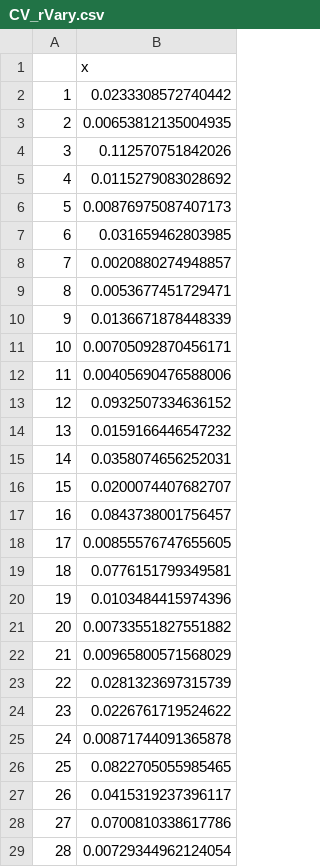
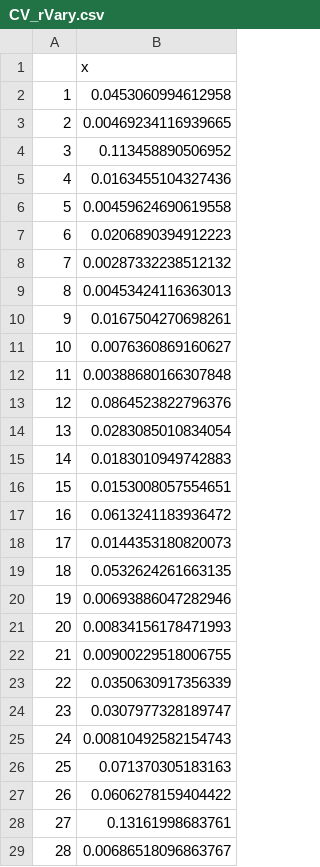
Before and after one commit to atredennick/Diversity-Stability_Code, a CSV file: PopModels/idahoIPM/multispp_glm_v4/stabilitySims/CV_rVary.csv, drawn as a sheet; only a part is shown; the diff covers the shown part only.

```diff
--- a/PopModels/idahoIPM/multispp_glm_v4/stabilitySims/CV_rVary.csv
+++ b/PopModels/idahoIPM/multispp_glm_v4/stabilitySims/CV_rVary.csv
@@ -1,29 +1,29 @@
 "","x"
-"1",0.0233308572740442
-"2",0.00653812135004935
-"3",0.112570751842026
-"4",0.0115279083028692
-"5",0.00876975087407173
-"6",0.031659462803985
-"7",0.0020880274948857
-"8",0.0053677451729471
-"9",0.0136671878448339
-"10",0.00705092870456171
-"11",0.00405690476588006
-"12",0.0932507334636152
-"13",0.0159166446547232
-"14",0.0358074656252031
-"15",0.0200074407682707
-"16",0.0843738001756457
-"17",0.00855576747655605
-"18",0.0776151799349581
-"19",0.0103484415974396
-"20",0.00733551827551882
-"21",0.00965800571568029
-"22",0.0281323697315739
-"23",0.0226761719524622
-"24",0.00871744091365878
-"25",0.0822705055985465
-"26",0.0415319237396117
-"27",0.0700810338617786
-"28",0.00729344962124054
+"1",0.0453060994612958
+"2",0.00469234116939665
+"3",0.113458890506952
+"4",0.0163455104327436
+"5",0.00459624690619558
+"6",0.0206890394912223
+"7",0.00287332238512132
+"8",0.00453424116363013
+"9",0.0167504270698261
+"10",0.0076360869160627
+"11",0.00388680166307848
+"12",0.0864523822796376
+"13",0.0283085010834054
+"14",0.0183010949742883
+"15",0.0153008057554651
+"16",0.0613241183936472
+"17",0.0144353180820073
+"18",0.0532624261663135
+"19",0.00693886047282946
+"20",0.00834156178471993
+"21",0.00900229518006755
+"22",0.0350630917356339
+"23",0.0307977328189747
+"24",0.00810492582154743
+"25",0.071370305183163
+"26",0.0606278159404422
+"27",0.13161998683761
+"28",0.00686518096863767
```
Also changed, not shown: 172 edited cells elsewhere in this file, 2 other files.
